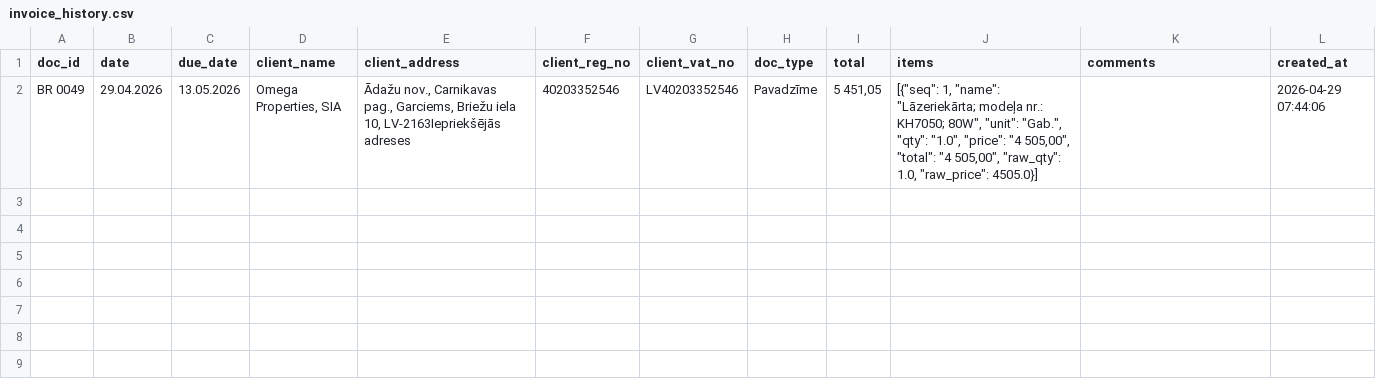
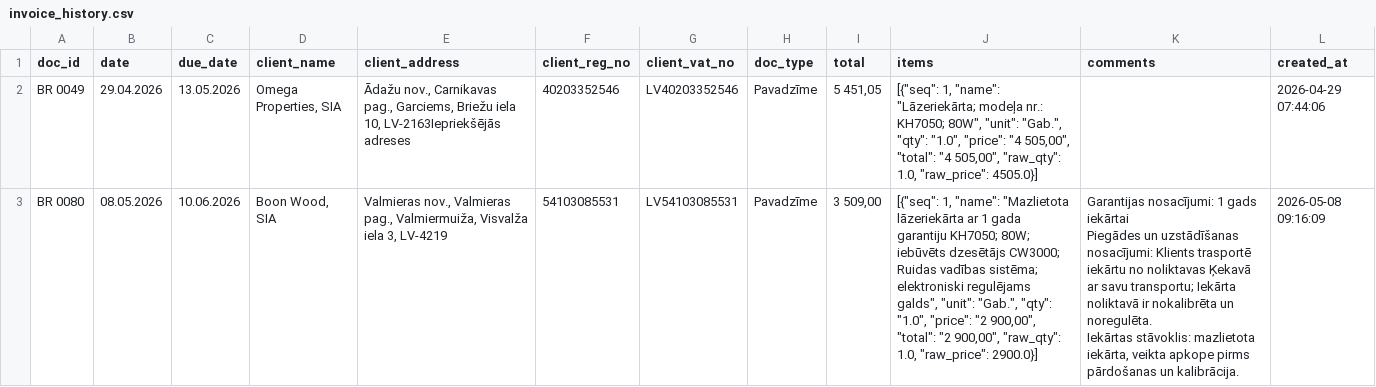
Before and after one commit to Andzhss/OnlinePavadzimes, a CSV file: OnlinePavadzimes/invoice_history.csv, drawn as a sheet.

Commit message:
Pievieno BR 0080

```diff
--- a/OnlinePavadzimes/invoice_history.csv
+++ b/OnlinePavadzimes/invoice_history.csv
@@ -2 +2,4 @@ doc_id,date,due_date,client_name,client_address,client_reg_no,client_vat_no,doc_
 BR 0049,29.04.2026,13.05.2026,"Omega Properties, SIA","Ādažu nov., Carnikavas pag., Garciems, Briežu iela 10, LV-2163Iepriekšējās adreses",40203352546,LV40203352546,Pavadzīme,"5 451,05","[{""seq"": 1, ""name"": ""Lāzeriekārta; modeļa nr.: KH7050; 80W"", ""unit"": ""Gab."", ""qty"": ""1.0"", ""price"": ""4 505,00"", ""total"": ""4 505,00"", ""raw_qty"": 1.0, ""raw_price"": 4505.0}]",,2026-04-29 07:44:06
+BR 0080,08.05.2026,10.06.2026,"Boon Wood, SIA","Valmieras nov., Valmieras pag., Valmiermuiža, Visvalža iela 3, LV-4219",54103085531,LV54103085531,Pavadzīme,"3 509,00","[{""seq"": 1, ""name"": ""Mazlietota lāzeriekārta ar 1 gada garantiju KH7050; 80W; iebūvēts dzesētājs CW3000; Ruidas vadības sistēma; elektroniski regulējams galds"", ""unit"": ""Gab."", ""qty"": ""1.0"", ""price"": ""2 900,00"", ""total"": ""2 900,00"", ""raw_qty"": 1.0, ""raw_price"": 2900.0}]","Garantijas nosacījumi: 1 gads iekārtai
+Piegādes un uzstādīšanas nosacījumi: Klients trasportē iekārtu no noliktavas Ķekavā ar savu transportu; Iekārta noliktavā ir nokalibrēta un noregulēta.
+Iekārtas stāvoklis: mazlietota iekārta, veikta apkope pirms pārdošanas un kalibrācija.",2026-05-08 09:16:09
```
